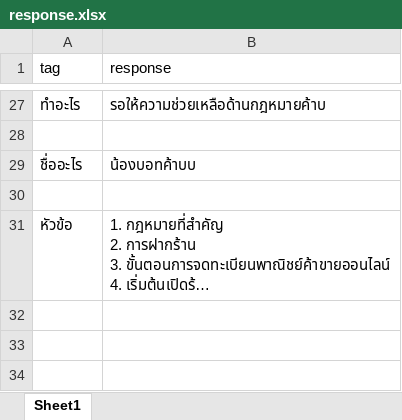
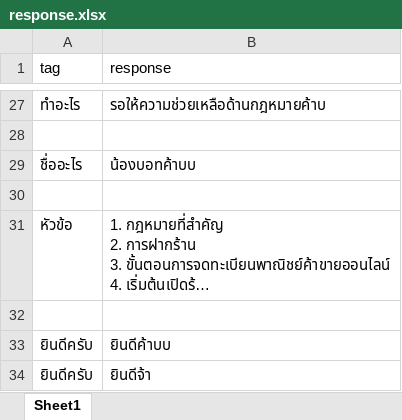
Before and after one commit to thanakritmos12/Chatbot-Business-Law, an Excel workbook: data/response.xlsx, sheet Sheet1, drawn as a sheet; only a part is shown, gaps mark what is left out; long unchanged cells end in …; values as stored, in another font and other column widths than the file's, no borders; the diff names each change by its address in the sheet, - before the commit and + after, or states it on an @@ line.

```diff
--- a/data/response.xlsx (sheet Sheet1)
+++ b/data/response.xlsx (sheet Sheet1)
+row 32: (empty)
+row 33: ยินดีครับ | ยินดีค้าบบ
+row 34: ยินดีครับ | ยินดีจ้า
```
Also changed, not shown: data/train.xlsx.
